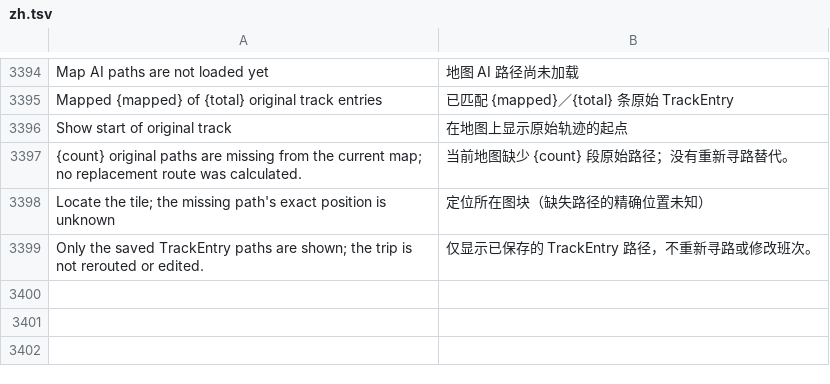
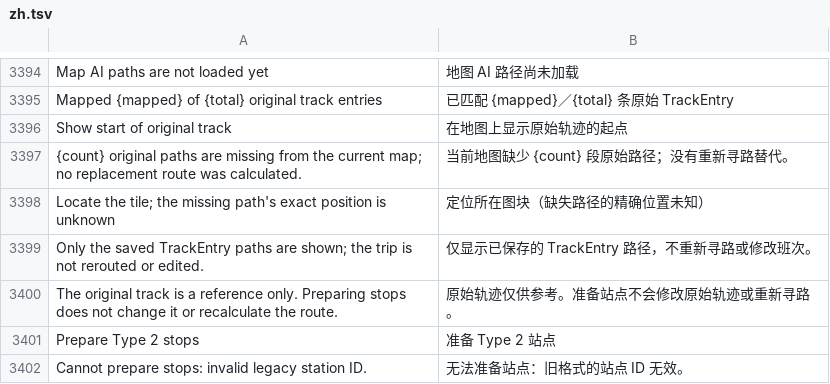
Before and after one commit to yumin278/openMapper, a TSV file: locales/zh.tsv, drawn as a sheet; only a part is shown, gaps mark what is left out; the diff names each change by its address in the sheet, - before the commit and + after, or states it on an @@ line.

```diff
--- a/locales/zh.tsv
+++ b/locales/zh.tsv
+row 3400: The original track is a reference only. Preparing stops does not change it or recalculate the route. | 原始轨迹仅供参考。准备站点不会修改原始轨迹或重新寻路。
+row 3401: Prepare Type 2 stops | 准备 Type 2 站点
+row 3402: Cannot prepare stops: invalid legacy station ID. | 无法准备站点：旧格式的站点 ID 无效。
```
Also changed, not shown: locales/zh-tw.tsv.
